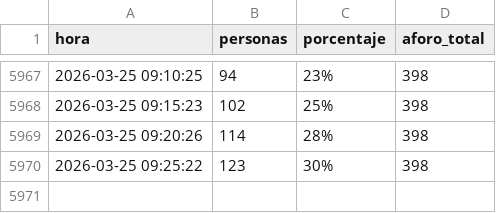
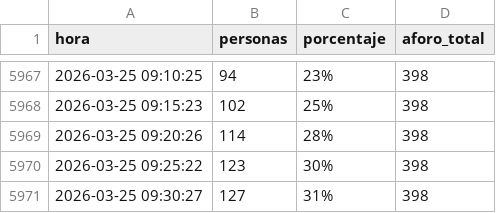
Before and after one commit to Mrosg/aforo-gimnasio, a CSV file: aforo_dreamfit.csv, drawn as a sheet; only a part is shown, gaps mark what is left out; the diff names each change by its address in the sheet, - before the commit and + after, or states it on an @@ line.

```diff
--- a/aforo_dreamfit.csv
+++ b/aforo_dreamfit.csv
+row 5971: 2026-03-25 09:30:27 | 127 | 31% | 398
```
